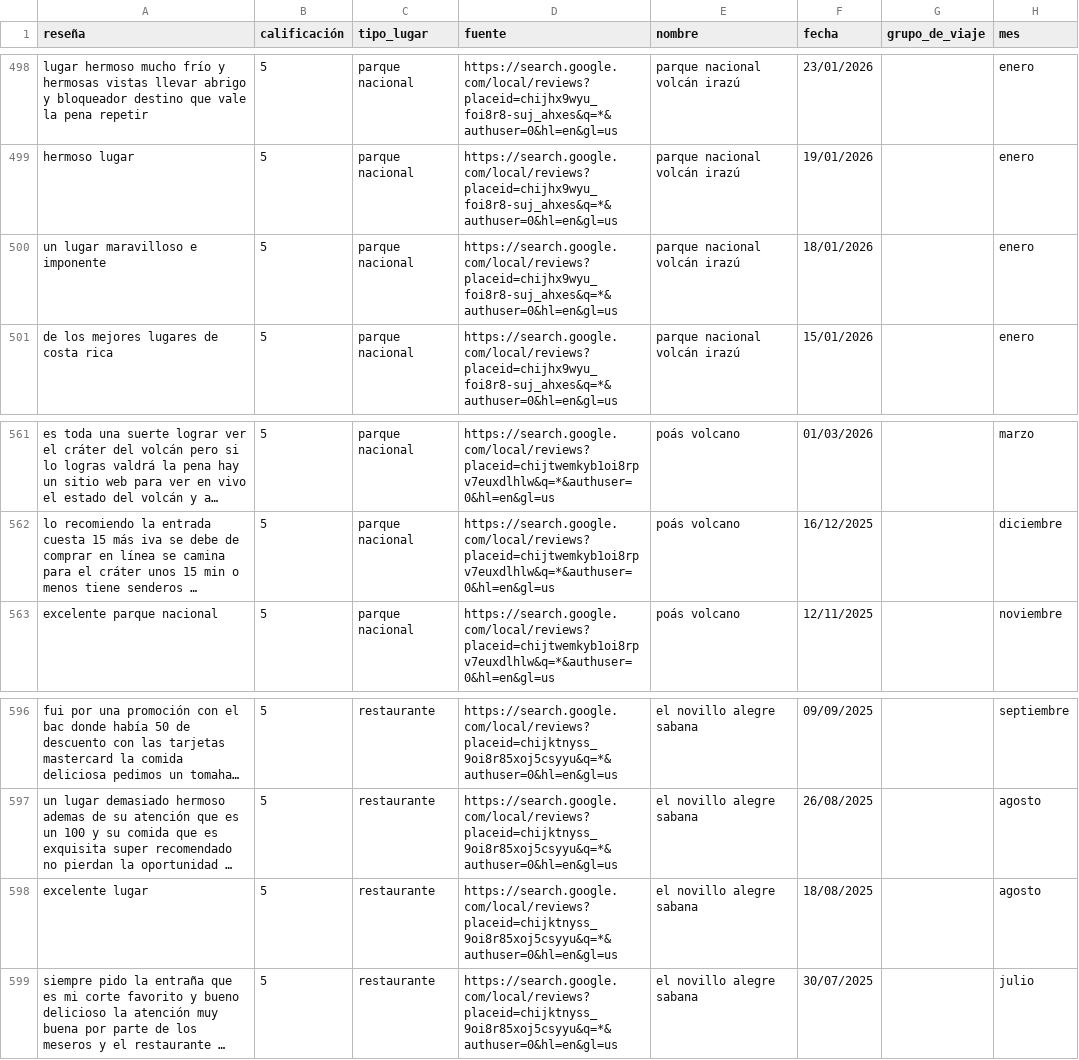
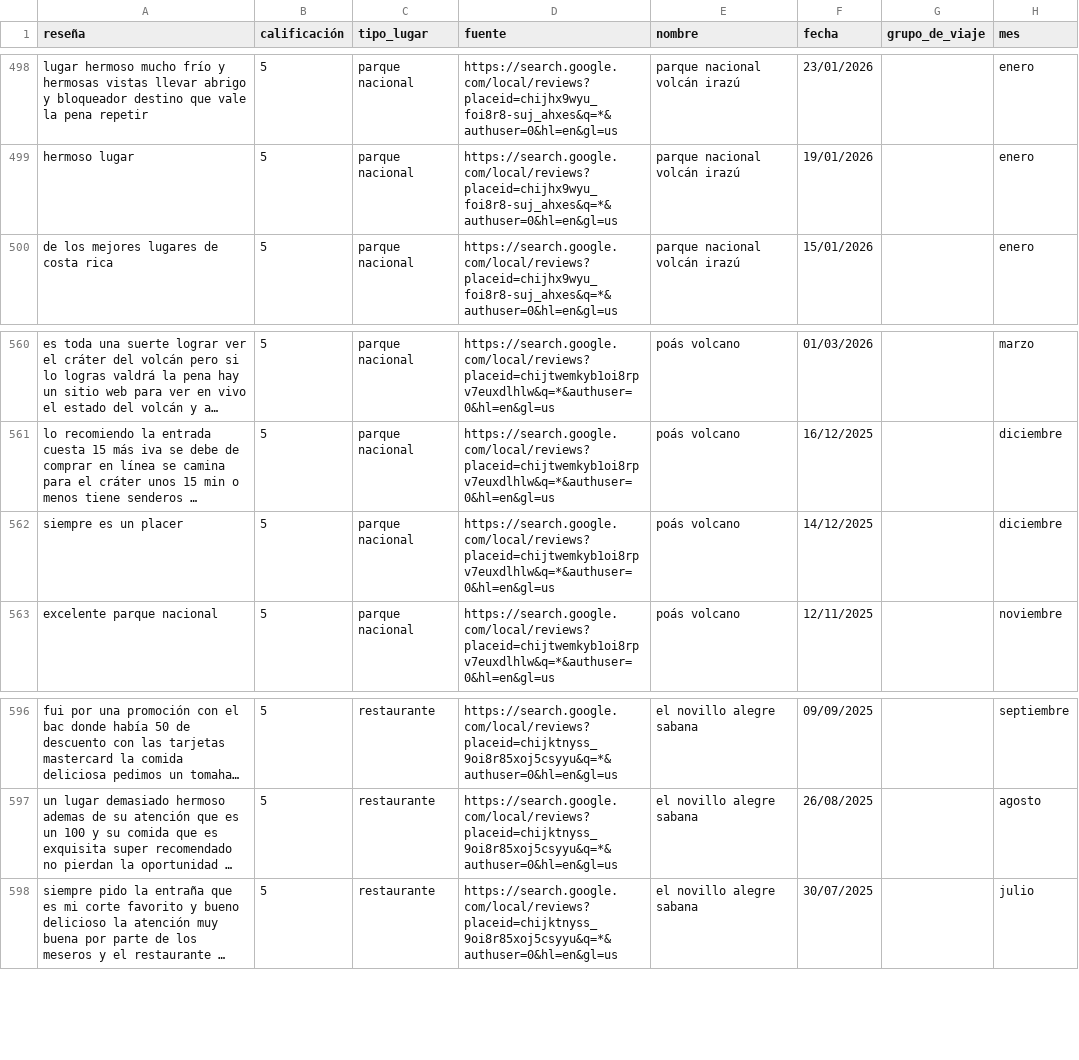
Before and after one commit to mmendoza30/Rese-as-turisticas, a CSV file: data/processed/resenas_clean.csv, drawn as a sheet; only a part is shown, gaps mark what is left out; long unchanged cells end in …; removed rows and columns are numbered as before the commit, all else as after; the diff covers the shown part only; the diff names each change by its address in the sheet, - before the commit and + after, or states it on an @@ line.

Commit message:
ft: Agregada la comparativa entre tipo de lugares

```diff
--- a/data/processed/resenas_clean.csv
+++ b/data/processed/resenas_clean.csv
-row 500: un lugar maravilloso e imponente | 5 | parque nacional | https://search.google.com/local/reviews?placeid=chijhx9wyu_foi8r8-suj_ahxes&q=*&authuser=0&hl=en&gl=us | parque nacional volcán irazú | 18/01/2026 |  | enero
+row 562: siempre es un placer | 5 | parque nacional | https://search.google.com/local/reviews?placeid=chijtwemkyb1oi8rpv7euxdlhlw&q=*&authuser=0&hl=en&gl=us | poás volcano | 14/12/2025 |  | diciembre
-row 598: excelente lugar | 5 | restaurante | https://search.google.com/local/reviews?placeid=chijktnyss_9oi8r85xoj5csyyu&q=*&authuser=0&hl=en&gl=us | el novillo alegre sabana | 18/08/2025 |  | agosto
```
Also changed, not shown: 2 added rows, 2 removed rows and 35 edited cells elsewhere in this file, 5 other files.
